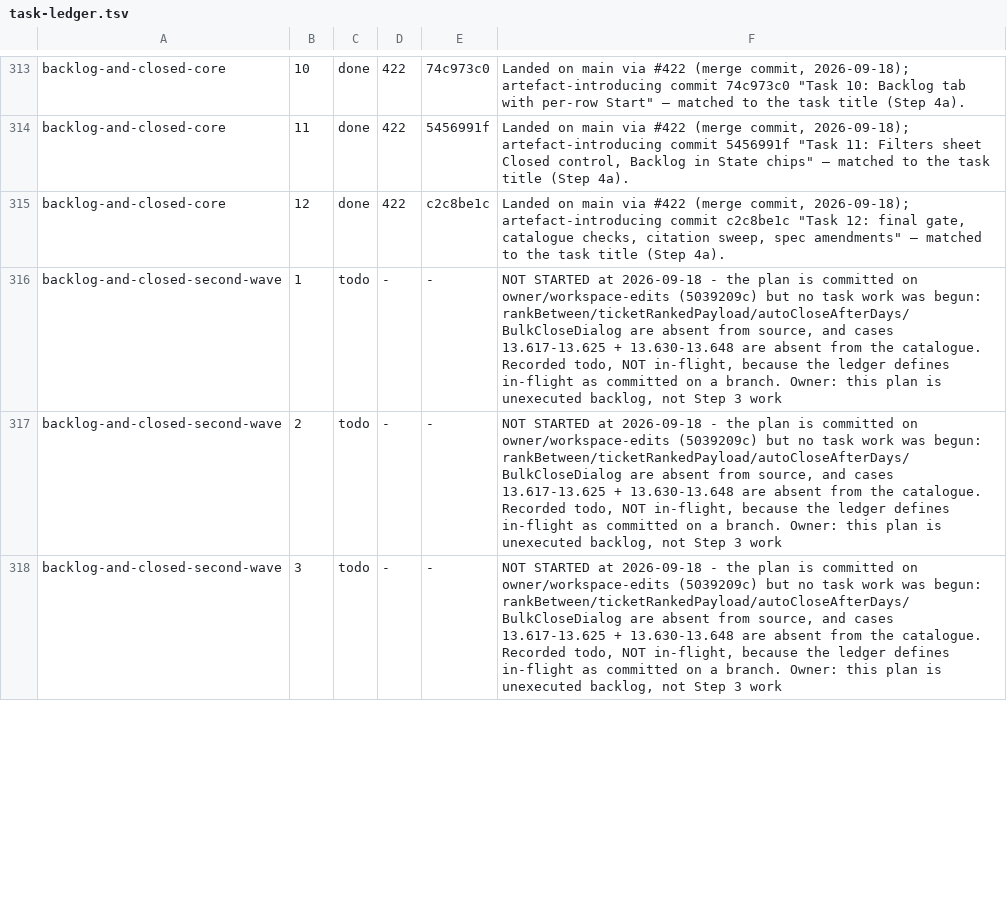
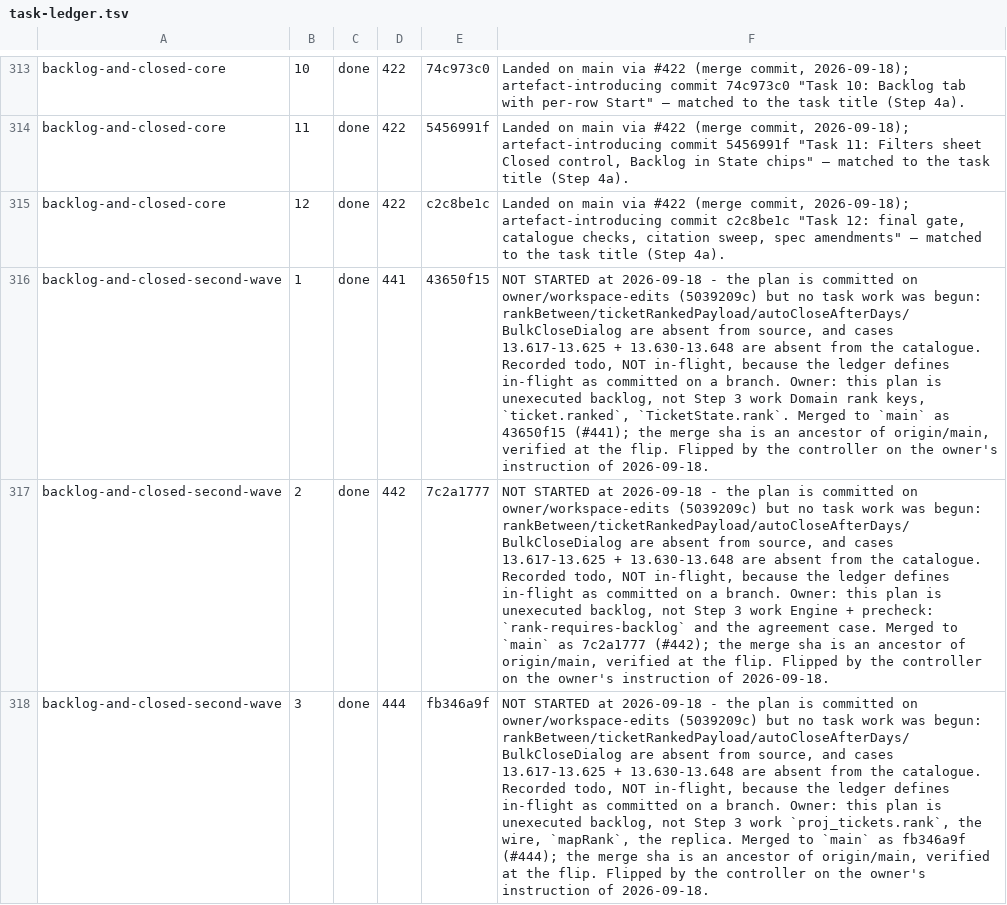
Before and after one commit to bkirosangma/gisik-nokma, a TSV file: docs/lanes/task-ledger.tsv, drawn as a sheet; only a part is shown, gaps mark what is left out; the diff covers the shown part only; the diff names each change by its address in the sheet, - before the commit and + after, or states it on an @@ line.

```diff
--- a/docs/lanes/task-ledger.tsv
+++ b/docs/lanes/task-ledger.tsv
-C316:C318: todo
+C316:C318: done
-D316: -
+D316: 441
-E316: -
+E316: 43650f15
-F316: …3 work
+F316: …3 work Domain rank keys, `ticket.ranked`, `TicketState.rank`. Merged to `main` as 43650f15 (#441); the merge sha is an ancestor of origin/main, verified at the flip. Flipped by the controller on the owner's instruction of 2026-09-18.
-D317: -
+D317: 442
-E317: -
+E317: 7c2a1777
-F317: …3 work
+F317: …3 work Engine + precheck: `rank-requires-backlog` and the agreement case. Merged to `main` as 7c2a1777 (#442); the merge sha is an ancestor of origin/main, verified at the flip. Flipped by the controller on the owner's instruction of 2026-09-18.
-D318: -
+D318: 444
-E318: -
+E318: fb346a9f
-F318: …3 work
+F318: …3 work `proj_tickets.rank`, the wire, `mapRank`, the replica. Merged to `main` as fb346a9f (#444); the merge sha is an ancestor of origin/main, verified at the flip. Flipped by the controller on the owner's instruction of 2026-09-18.
```
Also changed, not shown: 12 edited cells elsewhere in this file.
